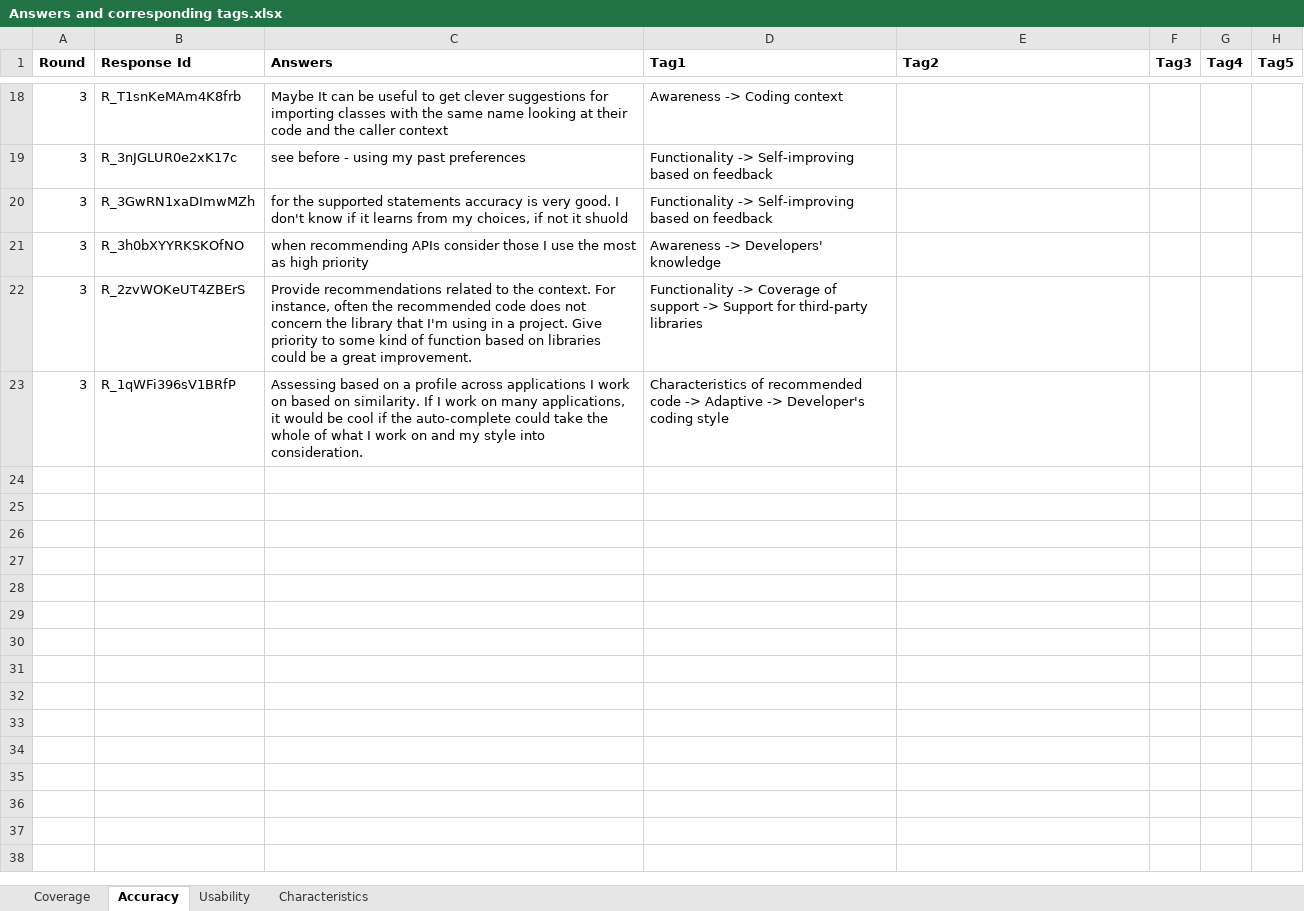
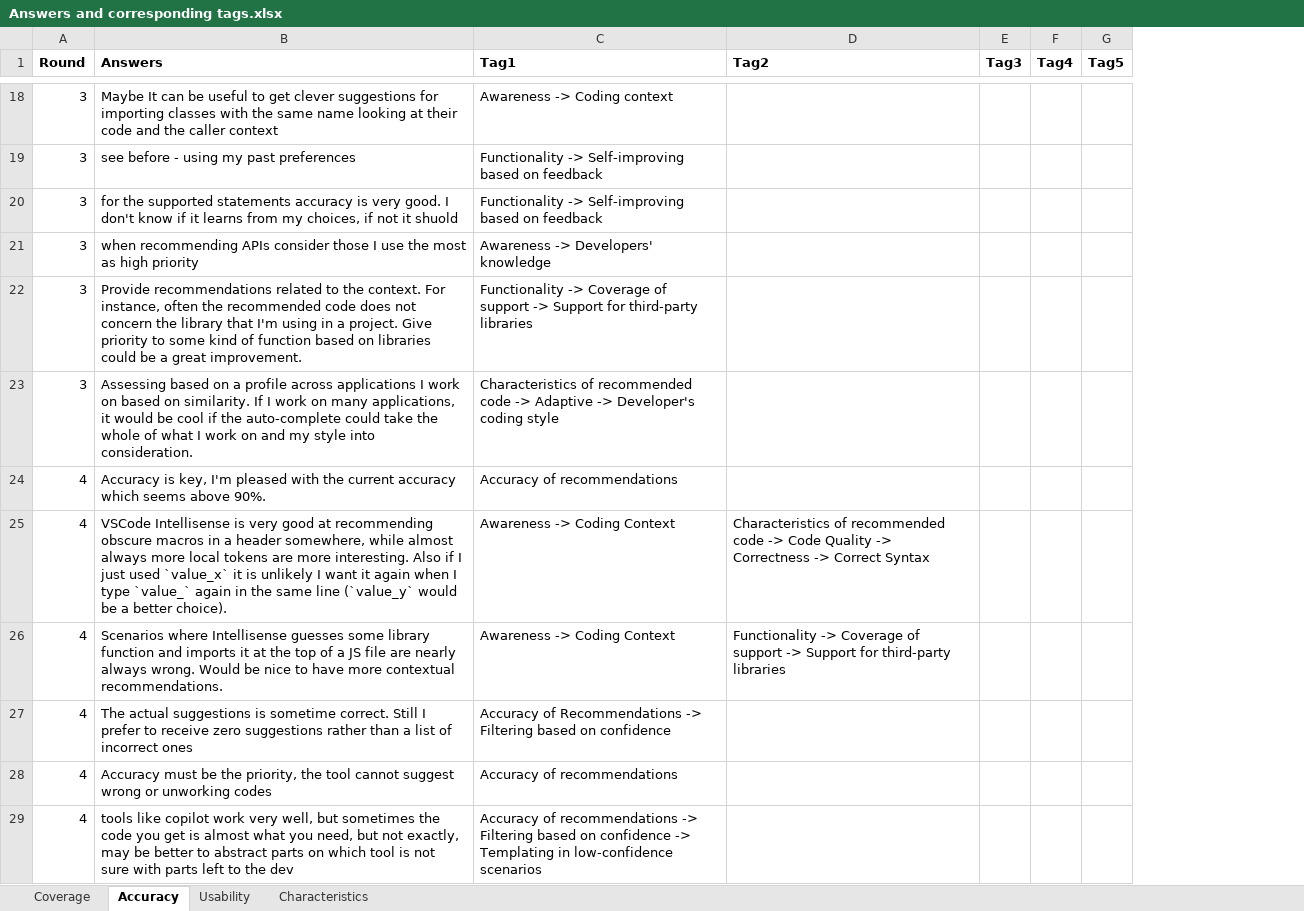
Before and after one commit to mciniselli/mciniselli.github.io, an Excel workbook: xls/Answers and corresponding tags.xlsx, sheet Accuracy, drawn as a sheet; only a part is shown, gaps mark what is left out; values as stored, in another font and other column widths than the file's, no borders; removed rows and columns are numbered as before the commit, all else as after; the diff covers the shown part only; the diff names each change by its address in the sheet, - before the commit and + after, or states it on an @@ line.

Commit message:
changed coverage and files

```diff
--- a/xls/Answers and corresponding tags.xlsx (sheet Accuracy)
+++ b/xls/Answers and corresponding tags.xlsx (sheet Accuracy)
-column B (Response Id), rows 18-23: R_T1snKeMAm4K8frb | R_3nJGLUR0e2xK17c | R_3GwRN1xaDImwMZh | R_3h0bXYYRKSKOfNO | R_2zvWOKeUT4ZBErS | R_1qWFi396sV1BRfP
+row 24: 4 | Accuracy is key, I'm pleased with the current accuracy which seems above 90%. | Accuracy of recommendations
+row 25: 4 | VSCode Intellisense is very good at recommending obscure macros in a header somewhere, while almost always more local tokens are more interesting. Also if I just used `value_x` it is unlikely I want it again when I type `value_` again in the same line (`value_y` would be a better choice). | Awareness -> Coding Context | Characteristics of recommended code -> Code Quality -> Correctness -> Correct Syntax
+row 26: 4 | Scenarios where Intellisense guesses some library function and imports it at the top of a JS file are nearly always wrong. Would be nice to have more contextual recommendations. | Awareness -> Coding Context | Functionality -> Coverage of support -> Support for third-party libraries
+row 27: 4 | The actual suggestions is sometime correct. Still I prefer to receive zero suggestions rather than a list of incorrect ones | Accuracy of Recommendations -> Filtering based on confidence
+row 28: 4 | Accuracy must be the priority, the tool cannot suggest wrong or unworking codes | Accuracy of recommendations
+row 29: 4 | tools like copilot work very well, but sometimes the code you get is almost what you need, but not exactly, may be better to abstract parts on which tool is not sure with parts left to the dev | Accuracy of recommendations -> Filtering based on confidence -> Templating in low-confidence scenarios
```
Also changed, not shown: 5 added rows and cell formats elsewhere in this sheet, sheet Characteristics, sheet Coverage, sheet Usability, xls/Answers and corresponding tags accuracy.xlsx, xls/Answers and corresponding tags characteristics.xlsx, 13 other files.
